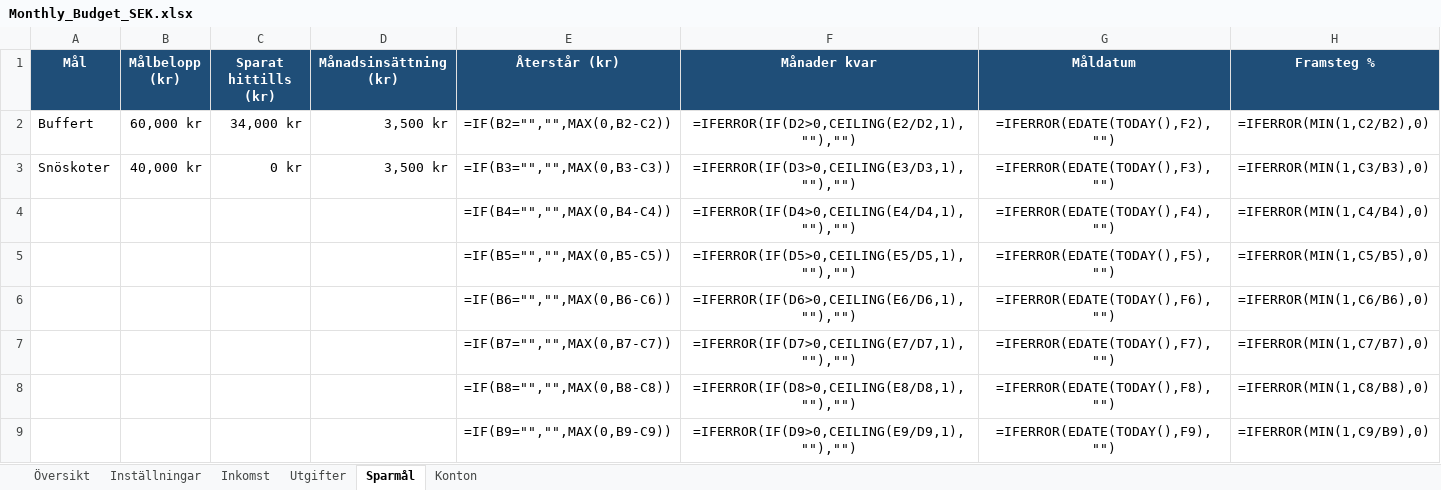
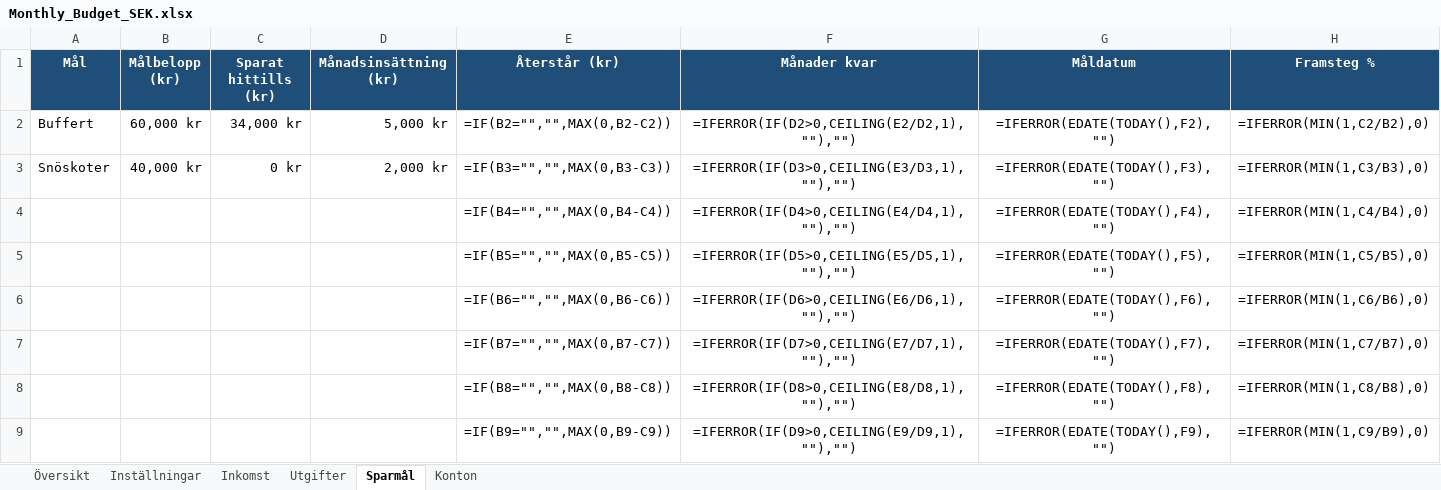
Before and after one commit to mariotangen-hub/Mobile-test, an Excel workbook: Monthly_Budget_SEK.xlsx, sheet Sparmål, drawn as a sheet; values as stored, in another font and other column widths than the file's, no borders; formulas without a stored value are shown as written; conditional formats not drawn; the diff names each change by its address in the sheet, - before the commit and + after, or states it on an @@ line.

```diff
--- a/Monthly_Budget_SEK.xlsx (sheet Sparmål)
+++ b/Monthly_Budget_SEK.xlsx (sheet Sparmål)
-D2 (Månadsinsättning (kr)): 3,500 kr
+D2 (Månadsinsättning (kr)): 5,000 kr
-D3 (Månadsinsättning (kr)): 3,500 kr
+D3 (Månadsinsättning (kr)): 2,000 kr
```
Also changed, not shown: sheet Utgifter, 1 other file.
